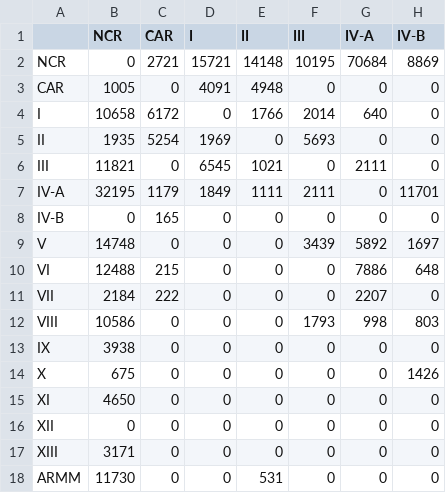
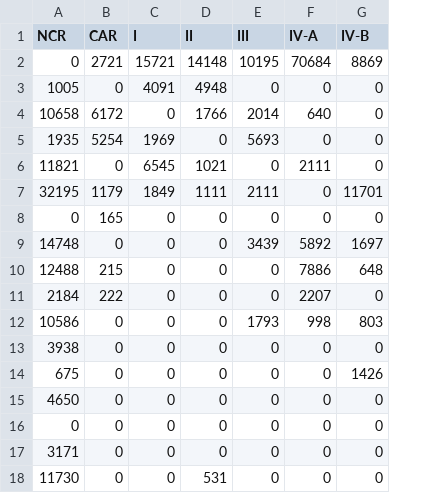
Before and after one commit to jethrocamara/R, a CSV file: Matrix.csv, drawn as a sheet; only a part is shown; the diff names each change by its address in the sheet, - before the commit and + after, or states it on an @@ line.

Commit message:
Update Matrix.csv

```diff
--- a/Matrix.csv
+++ b/Matrix.csv
-column A, rows 2-18: NCR | CAR | I | II | III | IV-A | IV-B | V | VI | VII | VIII | IX | X | XI | XII | XIII | ARMM
```
